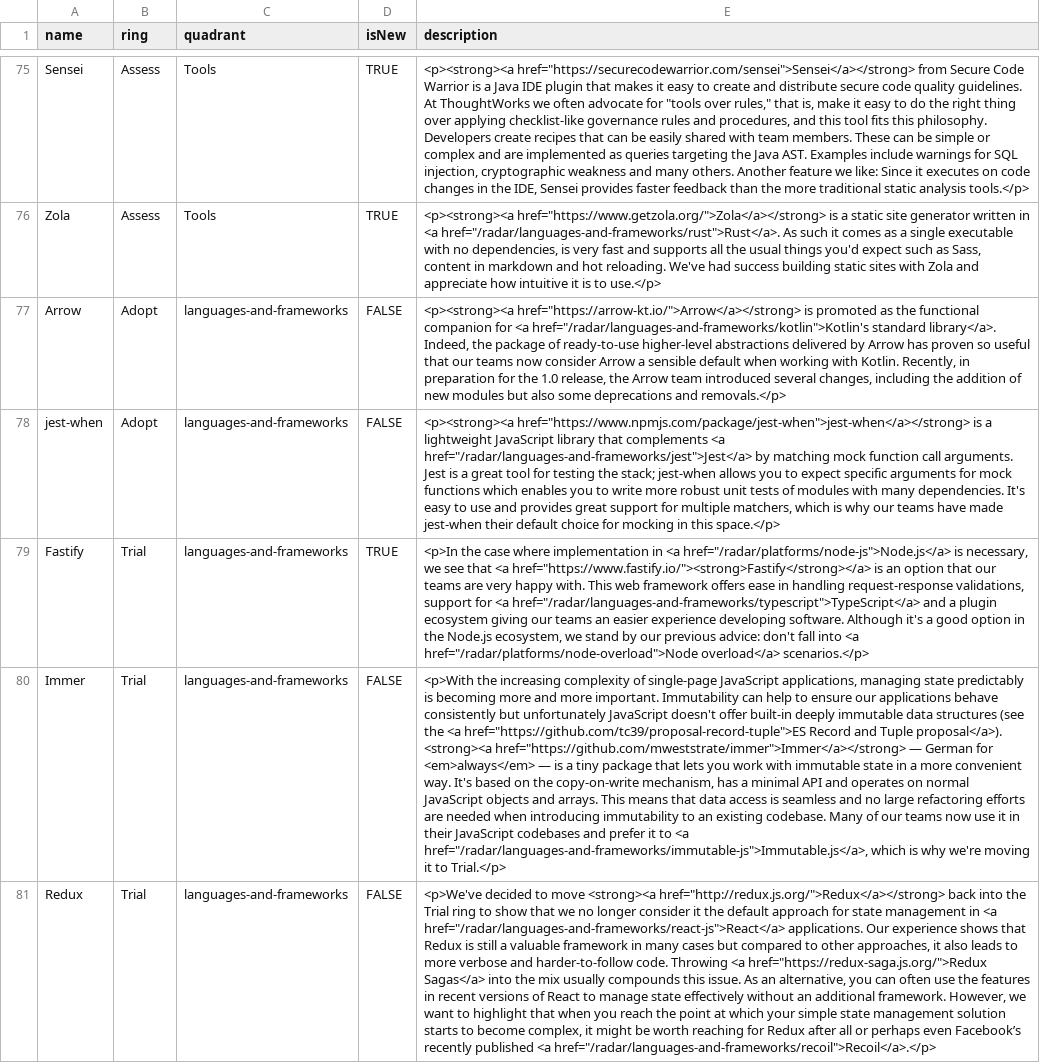
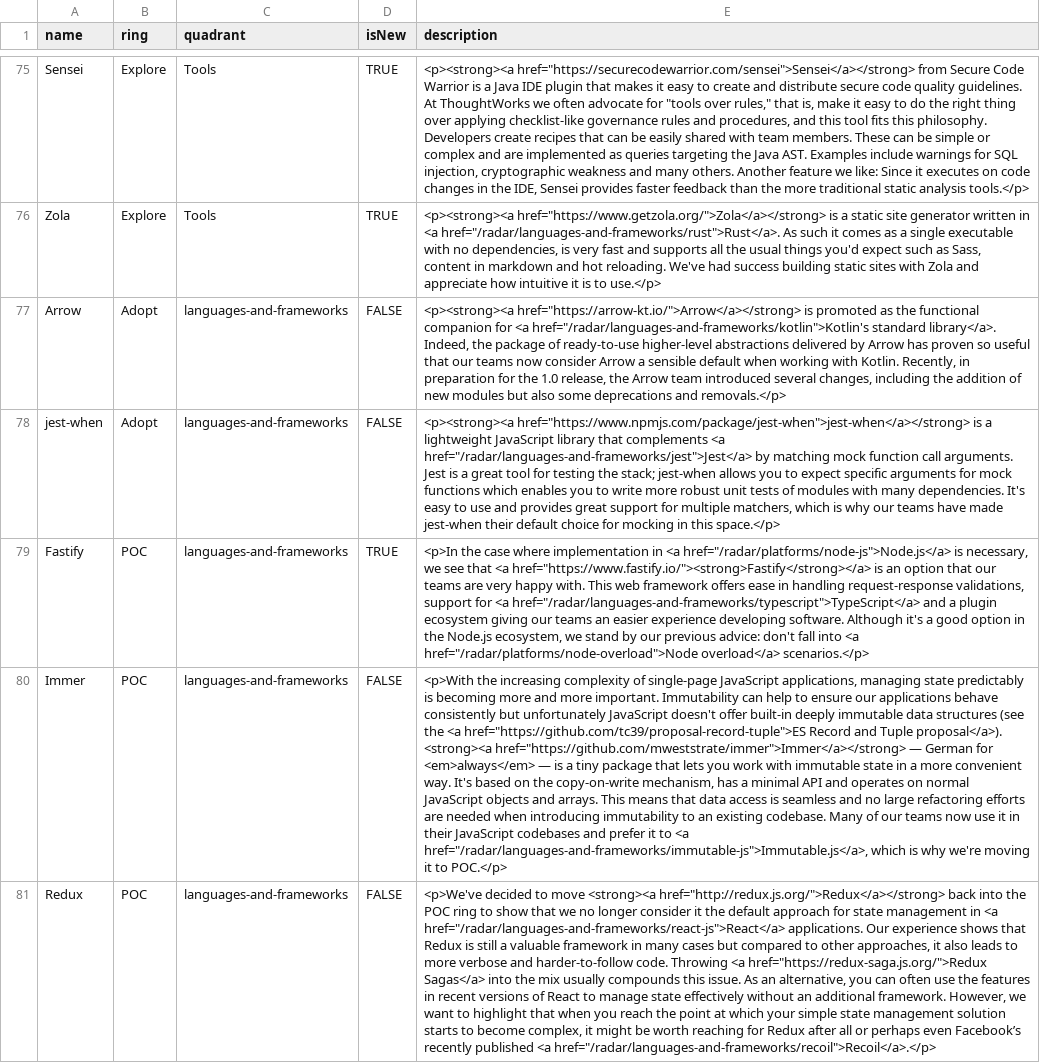
Before and after one commit to ninohaypersonal/testingground, a CSV file: data.csv, drawn as a sheet; only a part is shown, gaps mark what is left out; the diff covers the shown part only; the diff names each change by its address in the sheet, - before the commit and + after, or states it on an @@ line.

Commit message:
changing ring in data

```diff
--- a/data.csv
+++ b/data.csv
-B75:B76 (ring): Assess
+B75:B76 (ring): Explore
-B79:B81 (ring): Trial
+B79:B81 (ring): POC
-E80 (description): …it to Trial.</p>
+E80 (description): …it to POC.</p>
-E81 (description): …into the Trial ring to…
+E81 (description): …into the POC ring to…
```
Also changed, not shown: 1 added row and 86 edited cells elsewhere in this file.
